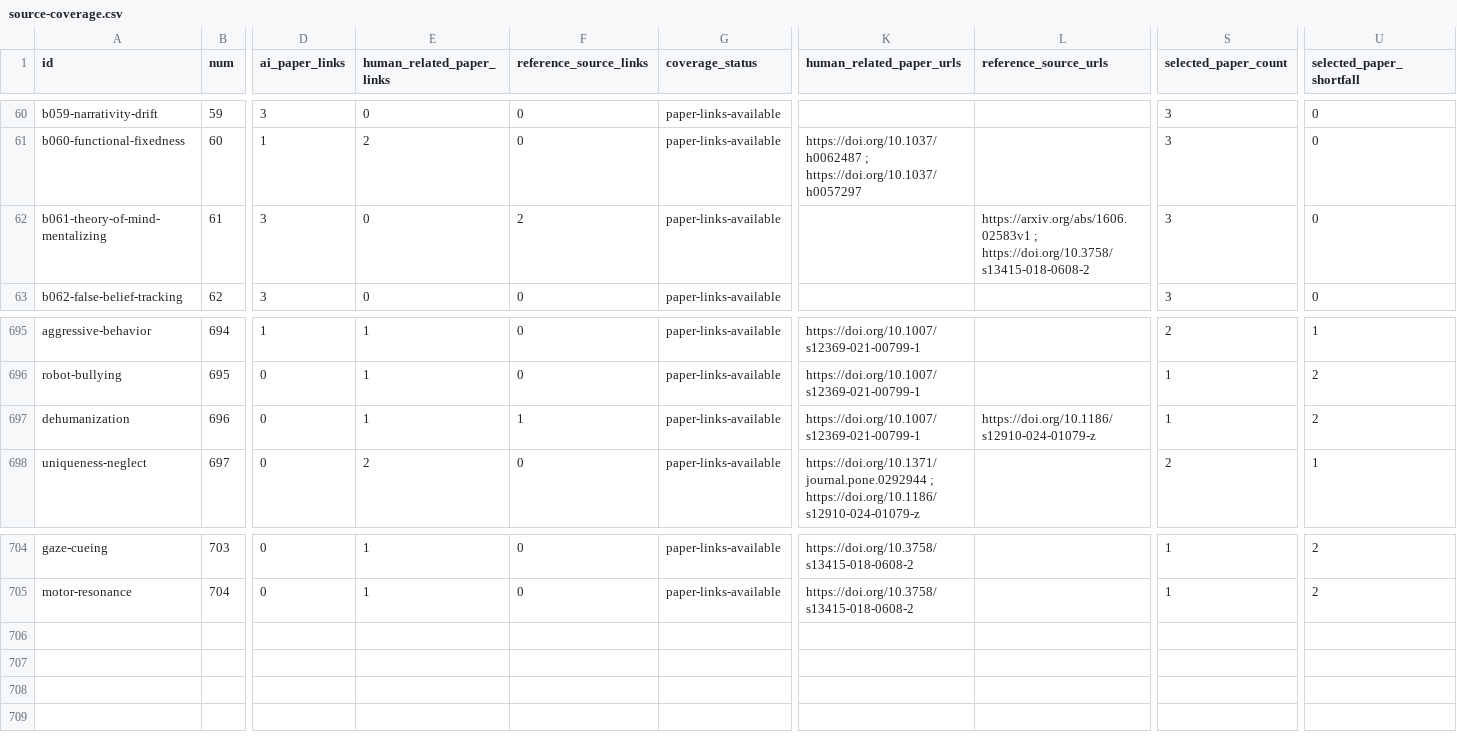
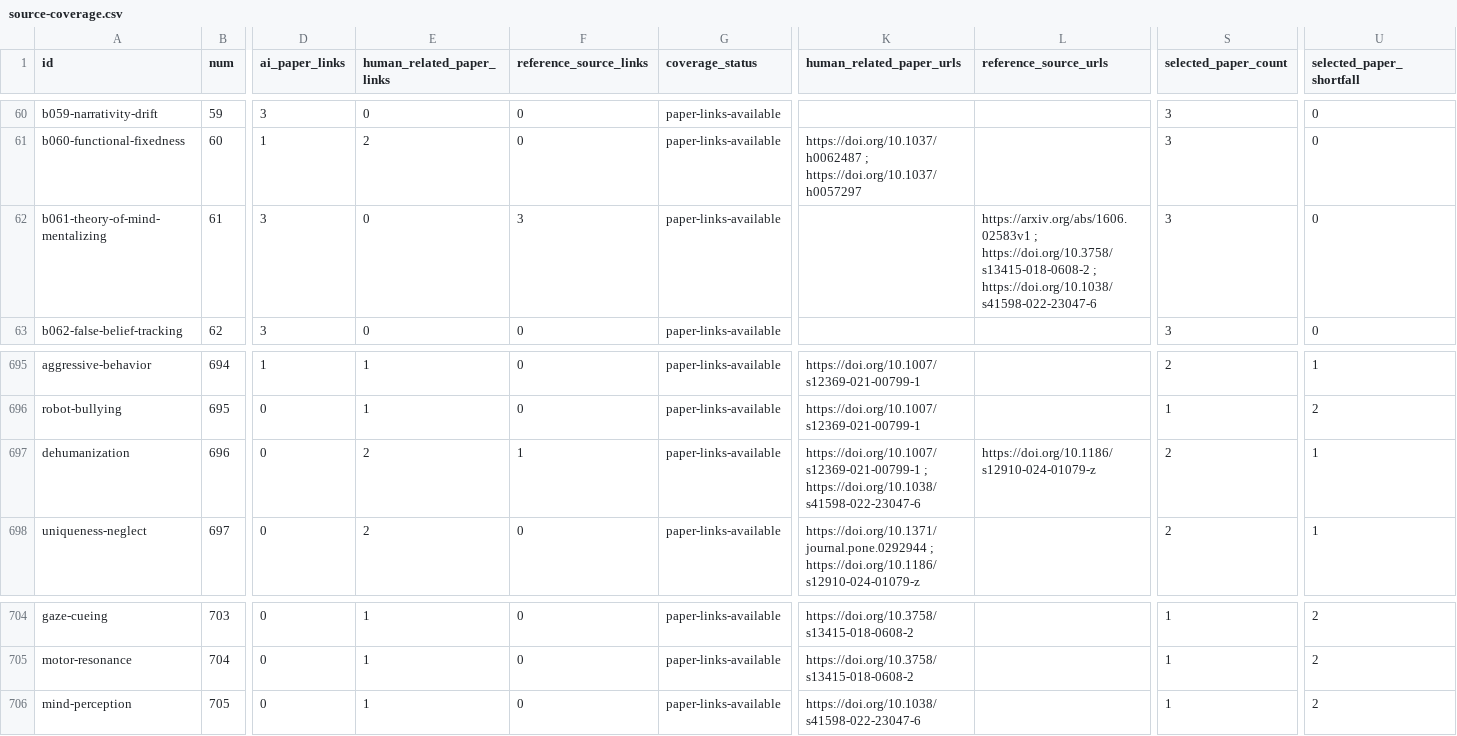
Before and after one commit to danlex/ethicalhive, a CSV file: docs/source-coverage.csv, drawn as a sheet; only a part is shown, gaps mark what is left out; rows hold the shown columns only; the diff names each change by its address in the sheet, - before the commit and + after, or states it on an @@ line.

Commit message:
Review PDF 207: mind perception and dimensional counterevidence

```diff
--- a/docs/source-coverage.csv
+++ b/docs/source-coverage.csv
-F62 (reference_source_links): 2
+F62 (reference_source_links): 3
-L62 (reference_source_urls): …; https://doi.org/10.3758/s13415-018-0608-2
+L62 (reference_source_urls): …; https://doi.org/10.3758/s13415-018-0608-2 ; https://doi.org/10.1038/s41598-022-23047-6
-E697 (human_related_paper_links): 1
+E697 (human_related_paper_links): 2
-K697 (human_related_paper_urls): https://doi.org/10.1007/s12369-021-00799-1
+K697 (human_related_paper_urls): https://doi.org/10.1007/s12369-021-00799-1 ; https://doi.org/10.1038/s41598-022-23047-6
-S697 (selected_paper_count): 1
+S697 (selected_paper_count): 2
-U697 (selected_paper_shortfall): 2
+U697 (selected_paper_shortfall): 1
+row 706: mind-perception | 705 | 0 | 1 | 0 | paper-links-available | https://doi.org/10.1038/s41598-022-23047-6 |  | 1 | 2
```
Also changed, not shown: 15 other files.
